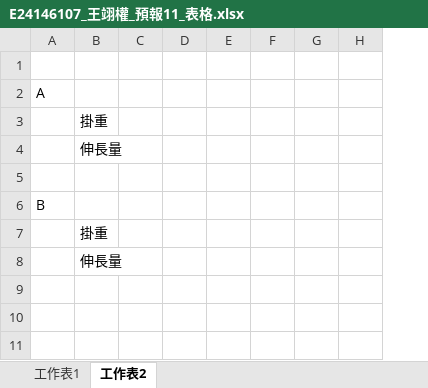
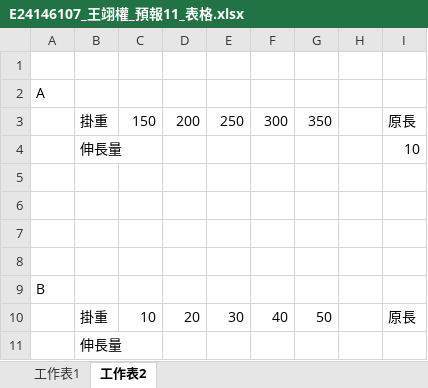
Before and after one commit to GGGPPL/school, an Excel workbook: one up/普物實驗/Lab11 彈簧縱波的駐波實驗/E24146107_王翊權_預報11_表格.xlsx, sheet 工作表2, drawn as a sheet; only a part is shown; values as stored, in another font and other column widths than the file's, no borders; removed rows and columns are numbered as before the commit, all else as after; rows hold the shown columns only; the diff names each change by its address in the sheet, - before the commit and + after, or states it on an @@ line.

```diff
--- a/one up/普物實驗/Lab11 彈簧縱波的駐波實驗/E24146107_王翊權_預報11_表格.xlsx (sheet 工作表2)
+++ b/one up/普物實驗/Lab11 彈簧縱波的駐波實驗/E24146107_王翊權_預報11_表格.xlsx (sheet 工作表2)
-column C, empty
-column D, empty
-column E, empty
-column F, empty
-column G, empty
+column C, row 3: 150; row 10: 10
+column D, row 3: 200; row 10: 20
+column E, row 3: 250; row 10: 30
+column F, row 3: 300; row 10: 40
+column G, row 3: 350; row 10: 50
+column I, rows 3-4: 原長 | 10; row 10: 原長
+row 6: (empty)
+row 7: (empty)
+row 8: (empty)
```
Also changed, not shown: sheet 工作表1, 1 other file.
